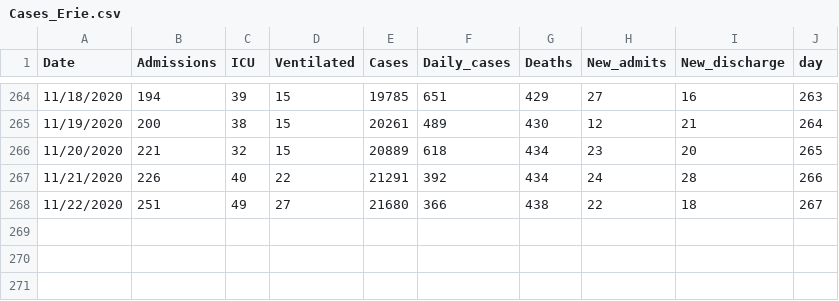
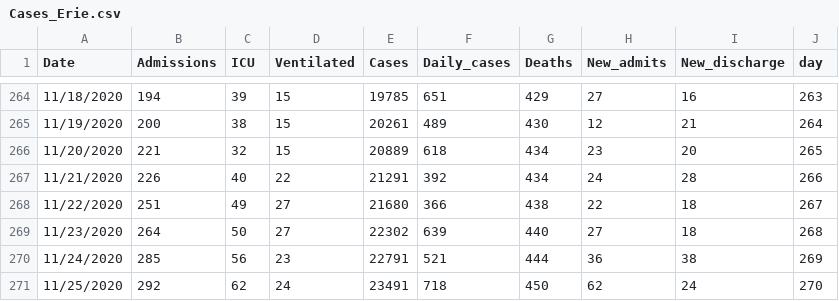
Before and after one commit to gabai/stream_KH, a CSV file: Cases_Erie.csv, drawn as a sheet; only a part is shown, gaps mark what is left out.

Commit message:
Update Cases_Erie.csv

```diff
--- a/Cases_Erie.csv
+++ b/Cases_Erie.csv
@@ -268 +268,4 @@ Date,Admissions,ICU,Ventilated,Cases,Daily_cases,Deaths,New_admits,New_discharge
 11/22/2020,251,49,27,21680,366,438,22,18,267
+11/23/2020,264,50,27,22302,639,440,27,18,268
+11/24/2020,285,56,23,22791,521,444,36,38,269
+11/25/2020,292,62,24,23491,718,450,62,24,270
```
